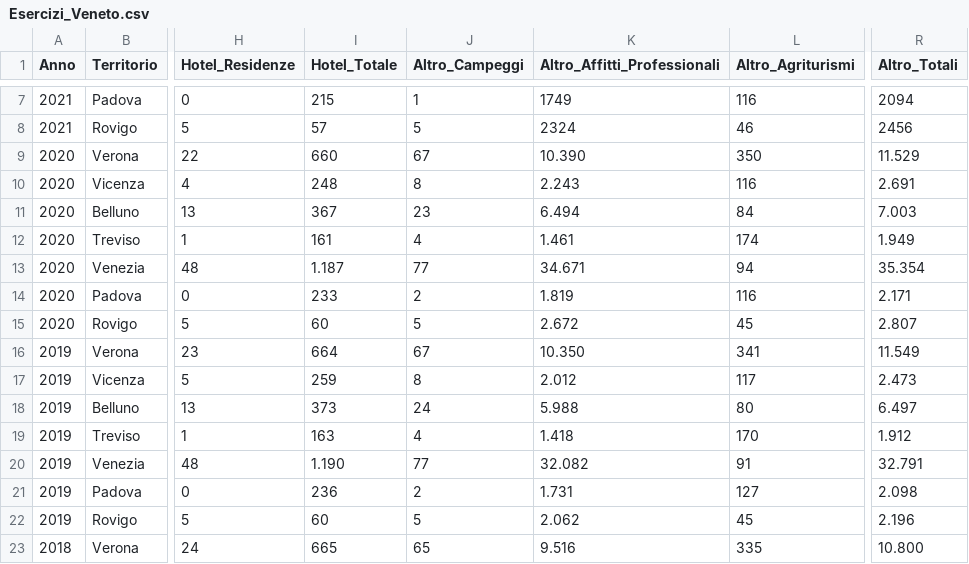
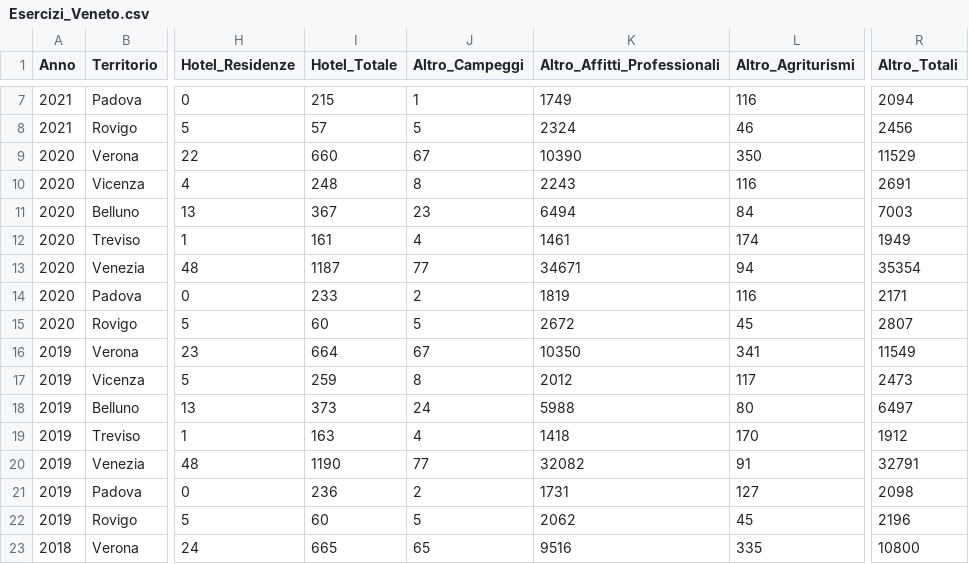
Before and after one commit to MarikaCr/GrapheriumPublic, a CSV file: Esercizi_Veneto.csv, drawn as a sheet; only a part is shown, gaps mark what is left out; the diff covers the shown part only; the diff names each change by its address in the sheet, - before the commit and + after, or states it on an @@ line.

Commit message:
Tolto il punto decimale dal dataset del tipo di esercizi

```diff
--- a/Esercizi_Veneto.csv
+++ b/Esercizi_Veneto.csv
-K9 (Altro_Affitti_Professionali): 10.390
+K9 (Altro_Affitti_Professionali): 10390
-R9 (Altro_Totali): 11.529
+R9 (Altro_Totali): 11529
-K10 (Altro_Affitti_Professionali): 2.243
+K10 (Altro_Affitti_Professionali): 2243
-R10 (Altro_Totali): 2.691
+R10 (Altro_Totali): 2691
-K11 (Altro_Affitti_Professionali): 6.494
+K11 (Altro_Affitti_Professionali): 6494
-R11 (Altro_Totali): 7.003
+R11 (Altro_Totali): 7003
-K12 (Altro_Affitti_Professionali): 1.461
+K12 (Altro_Affitti_Professionali): 1461
-R12 (Altro_Totali): 1.949
+R12 (Altro_Totali): 1949
-I13 (Hotel_Totale): 1.187
+I13 (Hotel_Totale): 1187
-K13 (Altro_Affitti_Professionali): 34.671
+K13 (Altro_Affitti_Professionali): 34671
-R13 (Altro_Totali): 35.354
+R13 (Altro_Totali): 35354
-K14 (Altro_Affitti_Professionali): 1.819
+K14 (Altro_Affitti_Professionali): 1819
-R14 (Altro_Totali): 2.171
+R14 (Altro_Totali): 2171
-K15 (Altro_Affitti_Professionali): 2.672
+K15 (Altro_Affitti_Professionali): 2672
-R15 (Altro_Totali): 2.807
+R15 (Altro_Totali): 2807
-K16 (Altro_Affitti_Professionali): 10.350
+K16 (Altro_Affitti_Professionali): 10350
-R16 (Altro_Totali): 11.549
+R16 (Altro_Totali): 11549
-K17 (Altro_Affitti_Professionali): 2.012
+K17 (Altro_Affitti_Professionali): 2012
-R17 (Altro_Totali): 2.473
+R17 (Altro_Totali): 2473
-K18 (Altro_Affitti_Professionali): 5.988
+K18 (Altro_Affitti_Professionali): 5988
-R18 (Altro_Totali): 6.497
+R18 (Altro_Totali): 6497
-K19 (Altro_Affitti_Professionali): 1.418
+K19 (Altro_Affitti_Professionali): 1418
-R19 (Altro_Totali): 1.912
+R19 (Altro_Totali): 1912
-I20 (Hotel_Totale): 1.190
+I20 (Hotel_Totale): 1190
-K20 (Altro_Affitti_Professionali): 32.082
+K20 (Altro_Affitti_Professionali): 32082
-R20 (Altro_Totali): 32.791
+R20 (Altro_Totali): 32791
-K21 (Altro_Affitti_Professionali): 1.731
+K21 (Altro_Affitti_Professionali): 1731
-R21 (Altro_Totali): 2.098
+R21 (Altro_Totali): 2098
-K22 (Altro_Affitti_Professionali): 2.062
+K22 (Altro_Affitti_Professionali): 2062
-R22 (Altro_Totali): 2.196
+R22 (Altro_Totali): 2196
-K23 (Altro_Affitti_Professionali): 9.516
+K23 (Altro_Affitti_Professionali): 9516
-R23 (Altro_Totali): 10.800
+R23 (Altro_Totali): 10800
```
Also changed, not shown: 87 edited cells elsewhere in this file.
